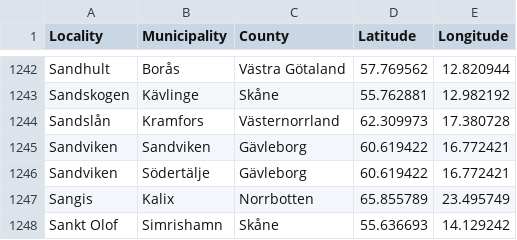
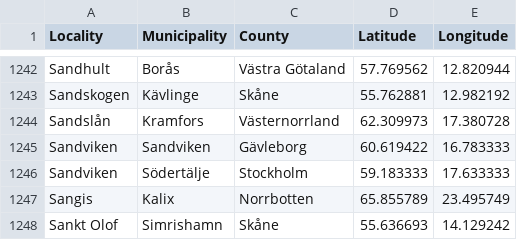
Before and after one commit to sphrak/svenska-stader, a CSV file: src/svenska-stader.csv, drawn as a sheet; only a part is shown, gaps mark what is left out.

Commit message:
fix sandviken

```diff
--- a/src/svenska-stader.csv
+++ b/src/svenska-stader.csv
@@ -1244,4 +1244,4 @@ Sandskogen,Kävlinge,Skåne,55.762881,12.982192
 Sandslån,Kramfors,Västernorrland,62.309973,17.380728
-Sandviken,Sandviken,Gävleborg,60.619422,16.772421
-Sandviken,Södertälje,Gävleborg,60.619422,16.772421
+Sandviken,Sandviken,Gävleborg,60.619422,16.783333
+Sandviken,Södertälje,Stockholm,59.183333,17.633333
 Sangis,Kalix,Norrbotten,65.855789,23.495749
```
